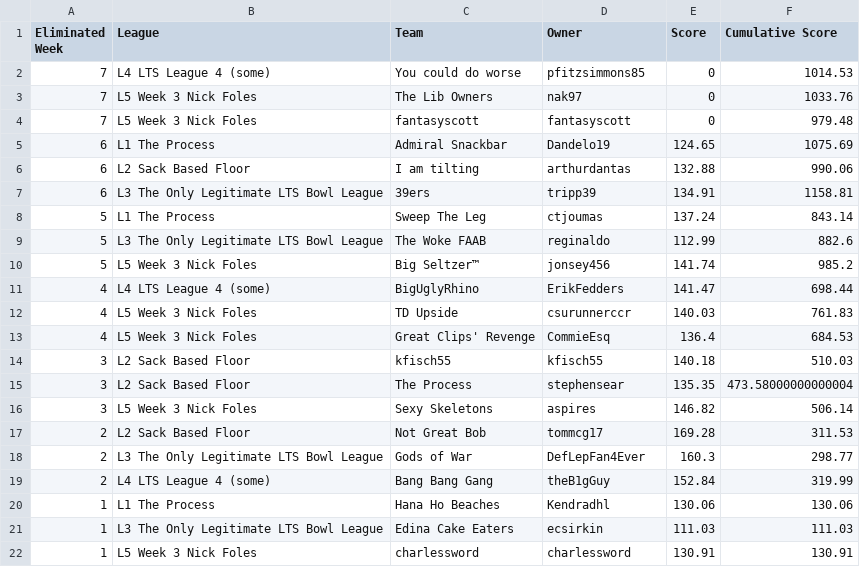
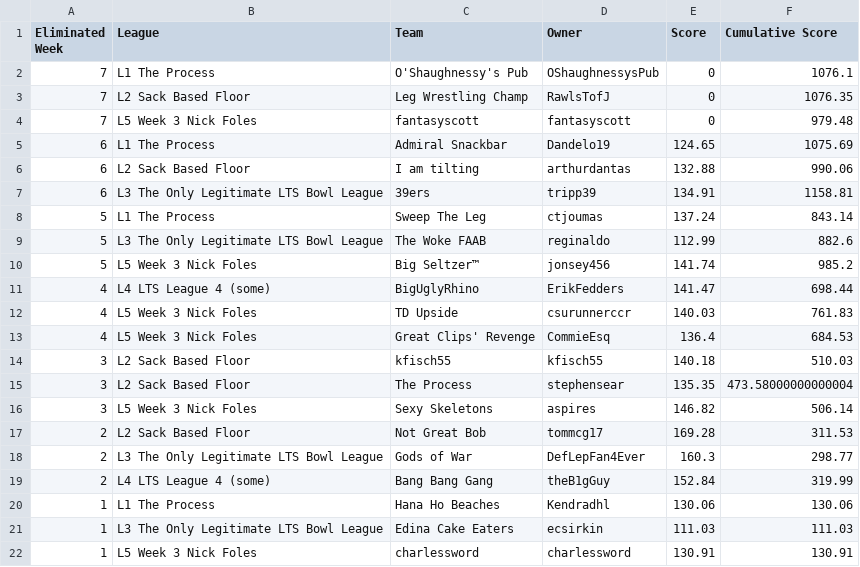
Before and after one commit to matthewdwood82/LTS-Bowl-2023, a CSV file: dat/df_eliminated.csv, drawn as a sheet; removed rows and columns are numbered as before the commit, all else as after; the diff names each change by its address in the sheet, - before the commit and + after, or states it on an @@ line.

```diff
--- a/dat/df_eliminated.csv
+++ b/dat/df_eliminated.csv
-row 2: 7 | L4 LTS League 4 (some) | You could do worse | pfitzsimmons85 | 0 | 1014.53
-row 3: 7 | L5 Week 3 Nick Foles | The Lib Owners | nak97 | 0 | 1033.76
+row 2: 7 | L1 The Process | O'Shaughnessy's Pub | OShaughnessysPub | 0 | 1076.1
+row 3: 7 | L2 Sack Based Floor | Leg Wrestling Champ | RawlsTofJ | 0 | 1076.35
```
Also changed, not shown: dat/df_scores.csv, dat/df_survived.csv, 4 other files.
